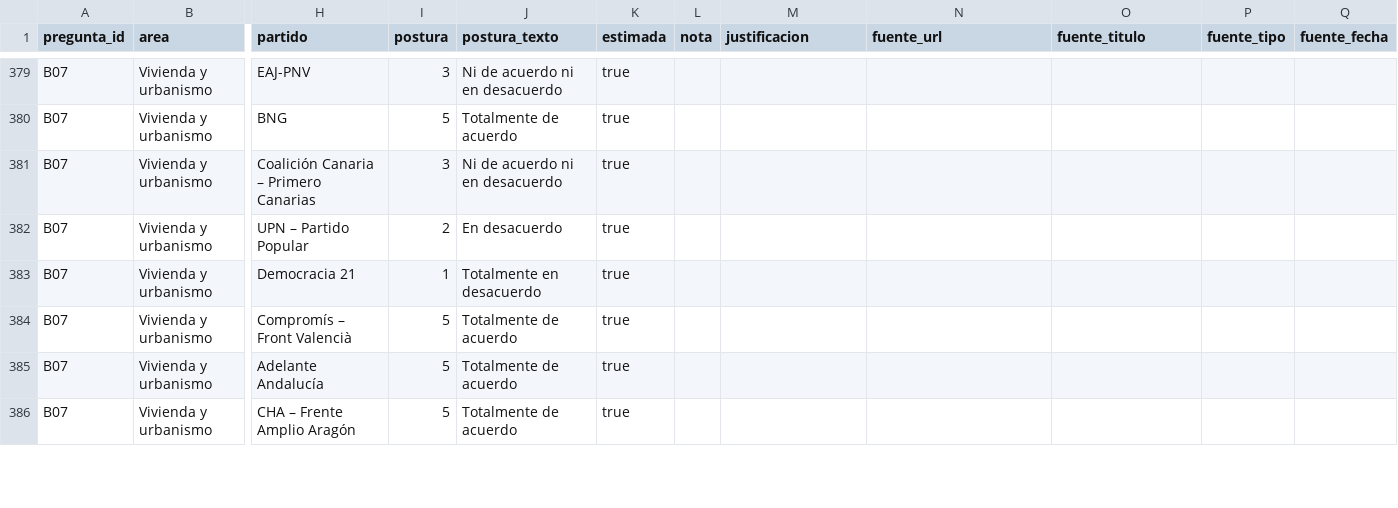
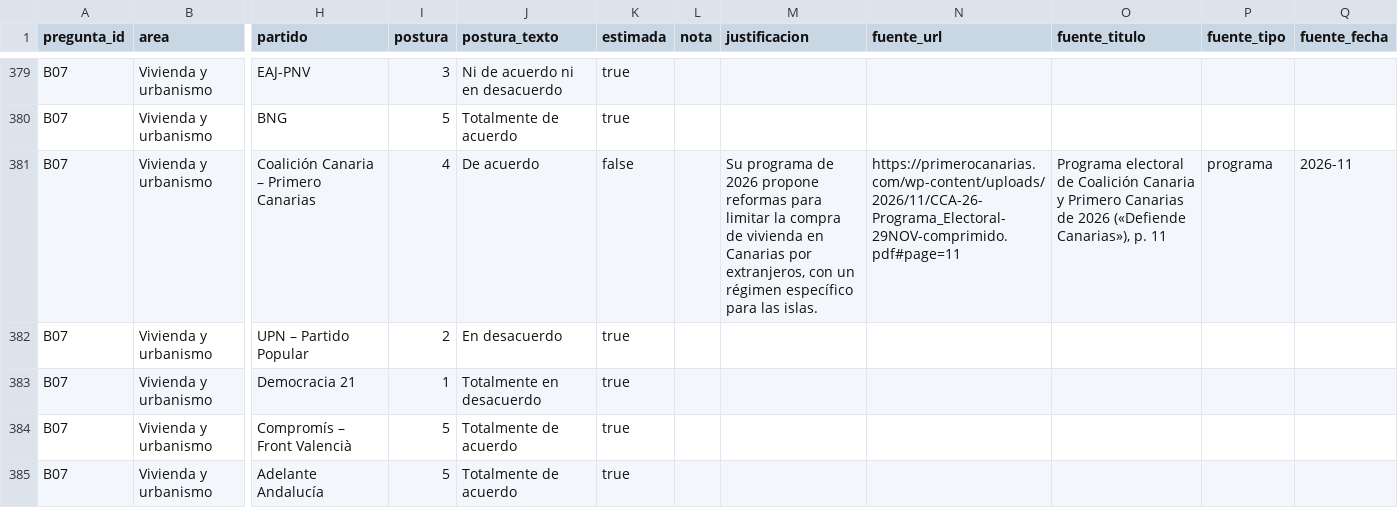
Before and after one commit to menendezpeoe-maker/menendezpeoe-maker.github.io, a CSV file: datos/posturas.csv, drawn as a sheet; only a part is shown, gaps mark what is left out; the shorter side is filled out with more unchanged rows; the diff covers the shown part only; the diff names each change by its address in the sheet, - before the commit and + after, or states it on an @@ line.

```diff
--- a/datos/posturas.csv
+++ b/datos/posturas.csv
-I381 (postura): 3
+I381 (postura): 4
-J381 (postura_texto): Ni de acuerdo ni en desacuerdo
+J381 (postura_texto): De acuerdo
-K381 (estimada): true
+K381 (estimada): false
-M381 (justificacion): (empty)
+M381 (justificacion): Su programa de 2026 propone reformas para limitar la compra de vivienda en Canarias por extranjeros, con un régimen específico para las islas.
-N381 (fuente_url): (empty)
+N381 (fuente_url): https://primerocanarias.com/wp-content/uploads/2026/11/CCA-26-Programa_Electoral-29NOV-comprimido.pdf#page=11
-O381 (fuente_titulo): (empty)
+O381 (fuente_titulo): Programa electoral de Coalición Canaria y Primero Canarias de 2026 («Defiende Canarias»), p. 11
-P381 (fuente_tipo): (empty)
+P381 (fuente_tipo): programa
-Q381 (fuente_fecha): (empty)
+Q381 (fuente_fecha): 2026-11
```
Also changed, not shown: 1 added row and 76 edited cells elsewhere in this file, 26 other files.
